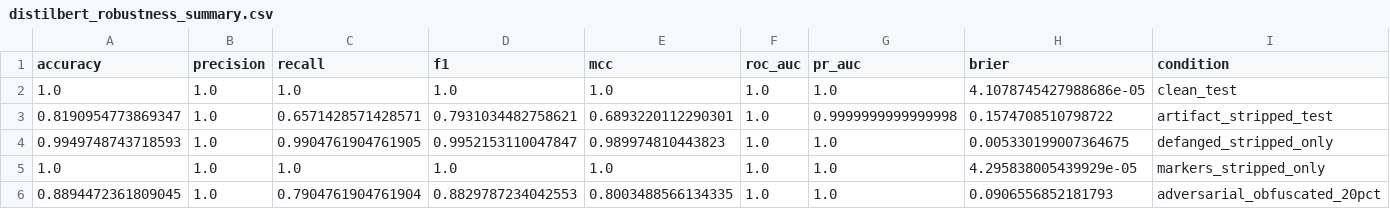
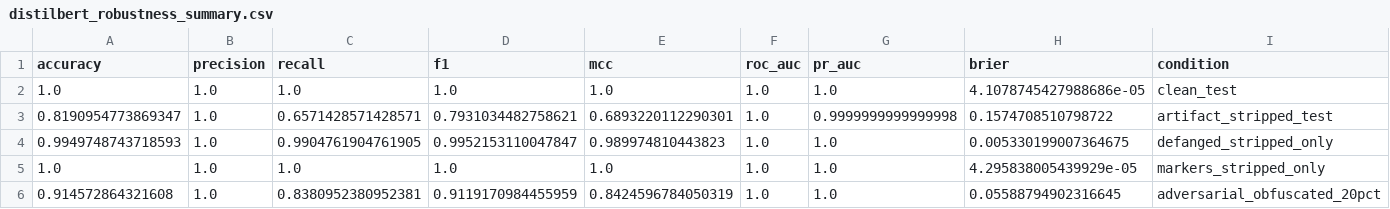
Before and after one commit to ariandesu/phishing-notebook, a CSV file: evidence/audit/distilbert_robustness_summary.csv, drawn as a sheet; only a part is shown; the diff names each change by its address in the sheet, - before the commit and + after, or states it on an @@ line.

Commit message:
Research: fix adversarial obfuscation PRNG reset in trac 9.1 notebook
Independent verification of the previously pushed revision found an open defect:
the adversarial robustness evaluation seeded a fresh PRNG per document
(random.Random(SEED) inside the per-document call) instead of drawing from one
shared stream. Documents sharing a template therefore received perturbations at
identical character positions, producing a deterministic, template-correlated
"attack" that is not an independent perturbation. The defect survived an earlier
repair pass because the helper was defined twice (Cell 1 and Cell 17) and the
second copy had drifted.

Repairs:
- obfuscate() now takes an optional rng and draws from one shared
  random.Random stream per corpus, so each document gets an independent
  perturbation; the duplicate drifted definition was removed (single source).
- Cell 17 robustness sweep, adversarial sweep, and the difficulty-curve branch
  all pass a shared stream.

Verified effect (same host, same data, fresh kernel):
- DistilBERT adversarial max-rate F1: 0.8829787234042553 -> 0.9119170984455959
  (the earlier number understated robustness)
- 31/31 code cells executed, 0 error outputs, 5 inline base64 figures
- 21/21 evidence-derived gate items A-U PASS, OVERALL PASS
- 10/10 genuine fail-closed negative tests PASS
- source manifest hash re-baked (edbd7dbb...) and self-consistent
- external SHA256SUMS.txt covers all 71 files

Run: RTX 4060 8GB, torch 2.5.1+cu121, CUDA 12.1, Python 3.10.11 on
DESKTOP-QMR8RM8, fresh kernel via nbconvert --execute.

```diff
--- a/evidence/audit/distilbert_robustness_summary.csv
+++ b/evidence/audit/distilbert_robustness_summary.csv
-A6 (accuracy): 0.8894472361809045
+A6 (accuracy): 0.914572864321608
-C6 (recall): 0.7904761904761904
+C6 (recall): 0.8380952380952381
-D6 (f1): 0.8829787234042553
+D6 (f1): 0.9119170984455959
-E6 (mcc): 0.8003488566134335
+E6 (mcc): 0.8424596784050319
-H6 (brier): 0.0906556852181793
+H6 (brier): 0.05588794902316645
```
Also changed, not shown: evidence/results/distilbert_robustness_summary.csv, 6 other files.
